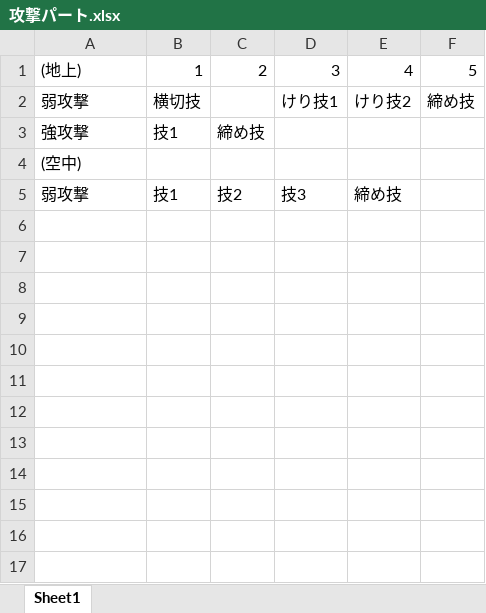
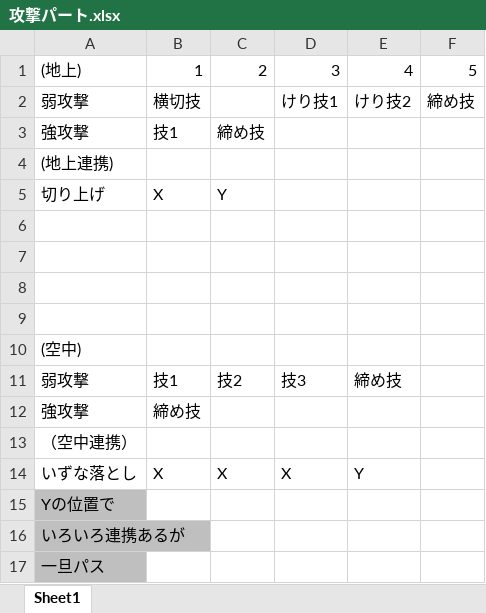
Before and after one commit to hir4rin/2026_summer, an Excel workbook: testModel_Ninja/animations/Attack/攻撃パート.xlsx, sheet Sheet1, drawn as a sheet; values as stored, in another font and other column widths than the file's, no borders; the diff names each change by its address in the sheet, - before the commit and + after, or states it on an @@ line.

Commit message:
up

```diff
--- a/testModel_Ninja/animations/Attack/攻撃パート.xlsx (sheet Sheet1)
+++ b/testModel_Ninja/animations/Attack/攻撃パート.xlsx (sheet Sheet1)
+row 4: (地上連携)
+row 5: 切り上げ | X | Y
+row 6: (empty)
+row 7: (empty)
+row 8: (empty)
+row 9: (empty)
+row 12: 強攻撃 | 締め技
+row 13: （空中連携）
+row 14: いずな落とし | X | X | X | Y
+row 15: Yの位置で
+row 16: いろいろ連携あるが
+row 17: 一旦パス
```
